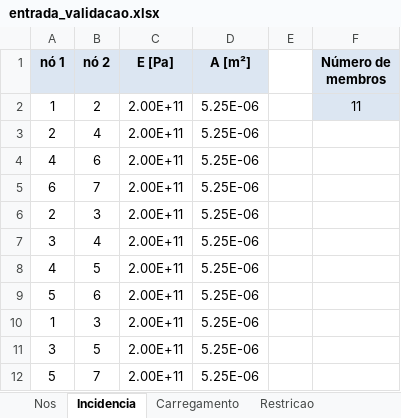
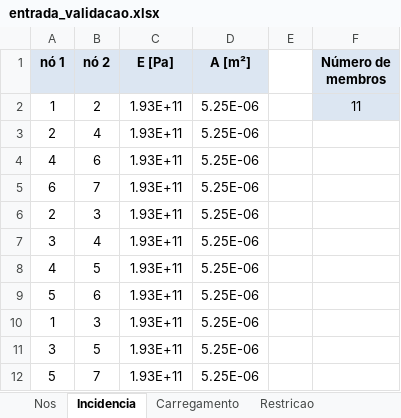
Before and after one commit to gabri190/APS4-Transcal, an Excel workbook: entrada_validacao.xlsx, sheet Incidencia, drawn as a sheet; values as stored, in another font and other column widths than the file's, no borders; the diff names each change by its address in the sheet, - before the commit and + after, or states it on an @@ line.

```diff
--- a/entrada_validacao.xlsx (sheet Incidencia)
+++ b/entrada_validacao.xlsx (sheet Incidencia)
-C2:C12 (E [Pa]): 2.00E+11
+C2:C12 (E [Pa]): 1.93E+11
```
Also changed, not shown: 2 other files.
